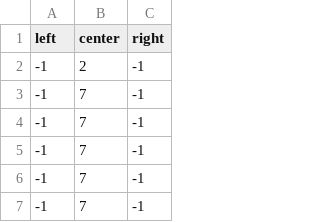
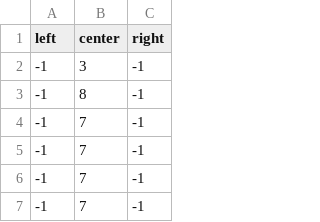
Before and after one commit to jjooyoun/Endless-Running, a CSV file: Assets/Settings/test2.csv, drawn as a sheet; only a part is shown.

```diff
--- a/Assets/Settings/test2.csv
+++ b/Assets/Settings/test2.csv
@@ -1,4 +1,4 @@
 left,center,right
--1,2,-1
--1,7,-1
+-1,3,-1
+-1,8,-1
 -1,7,-1
```
Also changed, not shown: 5 other files.
